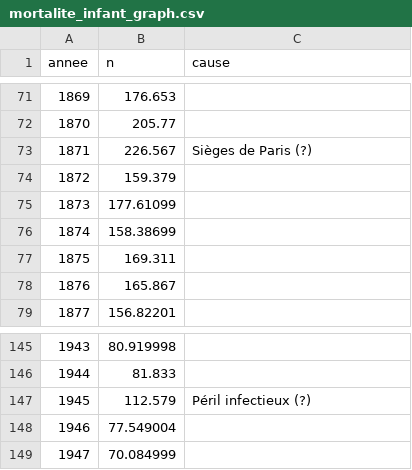
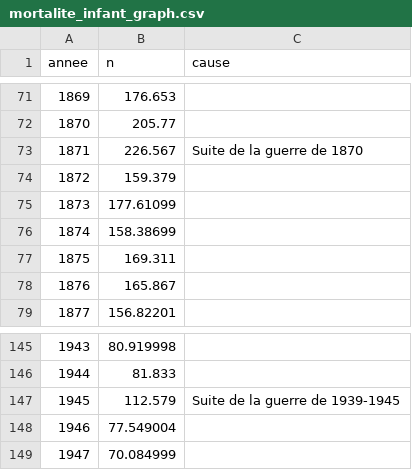
Before and after one commit to mthevenin/tssp, a CSV file: mortalite-cause-deces/table-mortalite/mortalite_infant_graph.csv, drawn as a sheet; only a part is shown, gaps mark what is left out.

Commit message:
maj 24-08-2025

```diff
--- a/mortalite-cause-deces/table-mortalite/mortalite_infant_graph.csv
+++ b/mortalite-cause-deces/table-mortalite/mortalite_infant_graph.csv
@@ -72,3 +72,3 @@ annee,n,cause
 1870,205.77,
-1871,226.567,Sièges de Paris (?)
+1871,226.567,Suite de la guerre de 1870
 1872,159.379,
@@ -146,3 +146,3 @@ annee,n,cause
 1944,81.833,
-1945,112.579,Péril infectieux (?)
+1945,112.579,Suite de la guerre de 1939-1945
 1946,77.549004,
```
